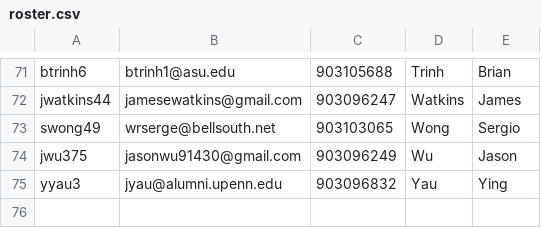
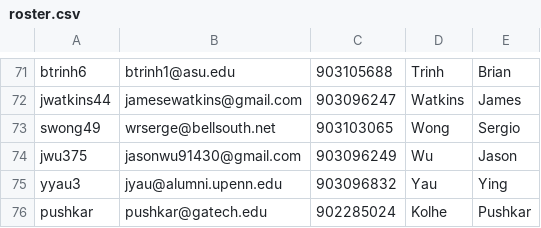
Before and after one commit to pushkar/peer, a CSV file: roster.csv, drawn as a sheet; only a part is shown, gaps mark what is left out; the diff names each change by its address in the sheet, - before the commit and + after, or states it on an @@ line.

```diff
--- a/roster.csv
+++ b/roster.csv
+row 76: pushkar | pushkar@gatech.edu | 902285024 | Kolhe | Pushkar
```
Also changed, not shown: 10 other files.
